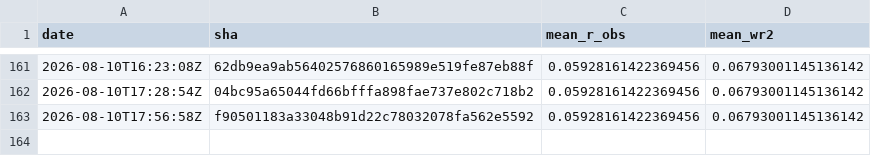
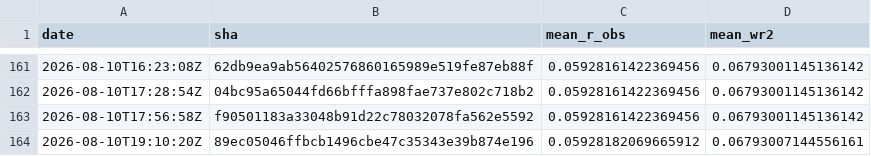
Before and after one commit to Differentiable-Electron-Crystallography/diffBloch, a CSV file: anchor-history.csv, drawn as a sheet; only a part is shown, gaps mark what is left out.

```diff
--- a/anchor-history.csv
+++ b/anchor-history.csv
@@ -163 +163,2 @@ date,sha,mean_r_obs,mean_wr2
 2026-08-10T17:56:58Z,f90501183a33048b91d22c78032078fa562e5592,0.05928161422369456,0.06793001145136142
+2026-08-10T19:10:20Z,89ec05046ffbcb1496cbe47c35343e39b874e196,0.05928182069665912,0.06793007144556161
```
Also changed, not shown: 2 other files.
